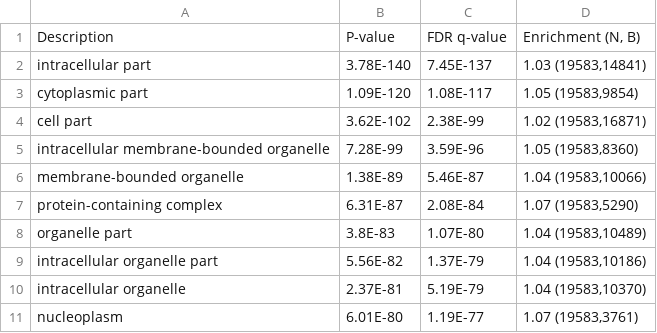
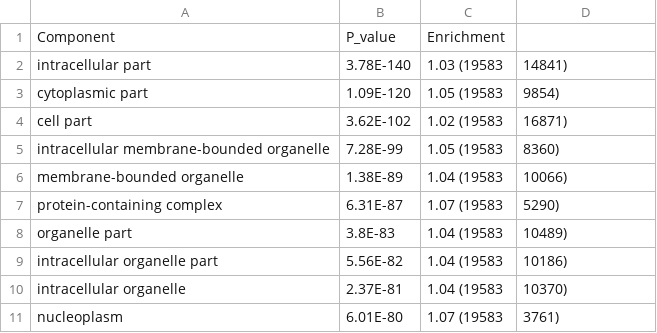
Before and after one commit to kapelsinas/biomed-data-analysis-jdk, a CSV file: GOrilla/lm_gene_component.csv, drawn as a sheet.

Commit message:
Update lm_gene_component.csv

```diff
--- a/GOrilla/lm_gene_component.csv
+++ b/GOrilla/lm_gene_component.csv
@@ -1,11 +1,11 @@
-Description,P-value,FDR q-value,"Enrichment (N, B)  "
-intracellular part,3.78E-140,7.45E-137,"1.03 (19583,14841)"
-cytoplasmic part,1.09E-120,1.08E-117,"1.05 (19583,9854)"
-cell part,3.62E-102,2.38E-99,"1.02 (19583,16871)"
-intracellular membrane-bounded organelle,7.28E-99,3.59E-96,"1.05 (19583,8360)"
-membrane-bounded organelle,1.38E-89,5.46E-87,"1.04 (19583,10066)"
-protein-containing complex,6.31E-87,2.08E-84,"1.07 (19583,5290)"
-organelle part,3.8E-83,1.07E-80,"1.04 (19583,10489)"
-intracellular organelle part,5.56E-82,1.37E-79,"1.04 (19583,10186)"
-intracellular organelle,2.37E-81,5.19E-79,"1.04 (19583,10370)"
-nucleoplasm,6.01E-80,1.19E-77,"1.07 (19583,3761)"
+Component,P_value,Enrichment ,
+intracellular part,3.78E-140,1.03 (19583,14841)
+cytoplasmic part,1.09E-120,1.05 (19583,9854)
+cell part,3.62E-102,1.02 (19583,16871)
+intracellular membrane-bounded organelle,7.28E-99,1.05 (19583,8360)
+membrane-bounded organelle,1.38E-89,1.04 (19583,10066)
+protein-containing complex,6.31E-87,1.07 (19583,5290)
+organelle part,3.8E-83,1.04 (19583,10489)
+intracellular organelle part,5.56E-82,1.04 (19583,10186)
+intracellular organelle,2.37E-81,1.04 (19583,10370)
+nucleoplasm,6.01E-80,1.07 (19583,3761)
```
